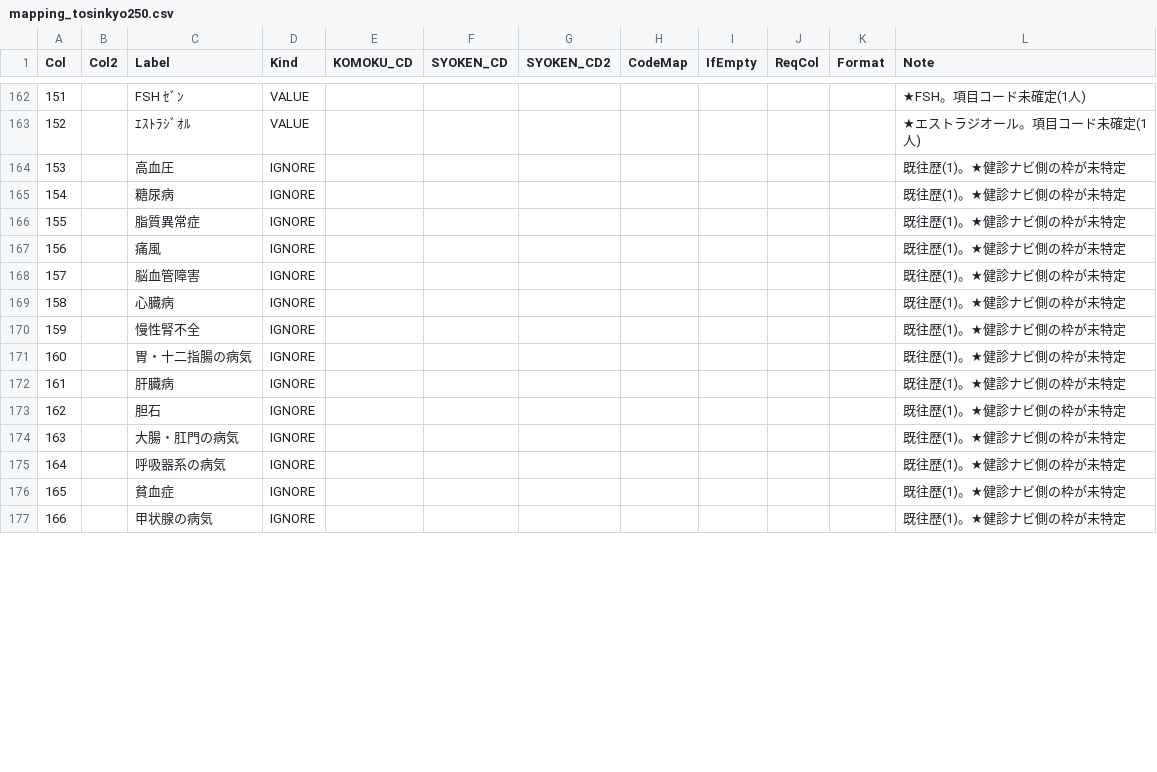
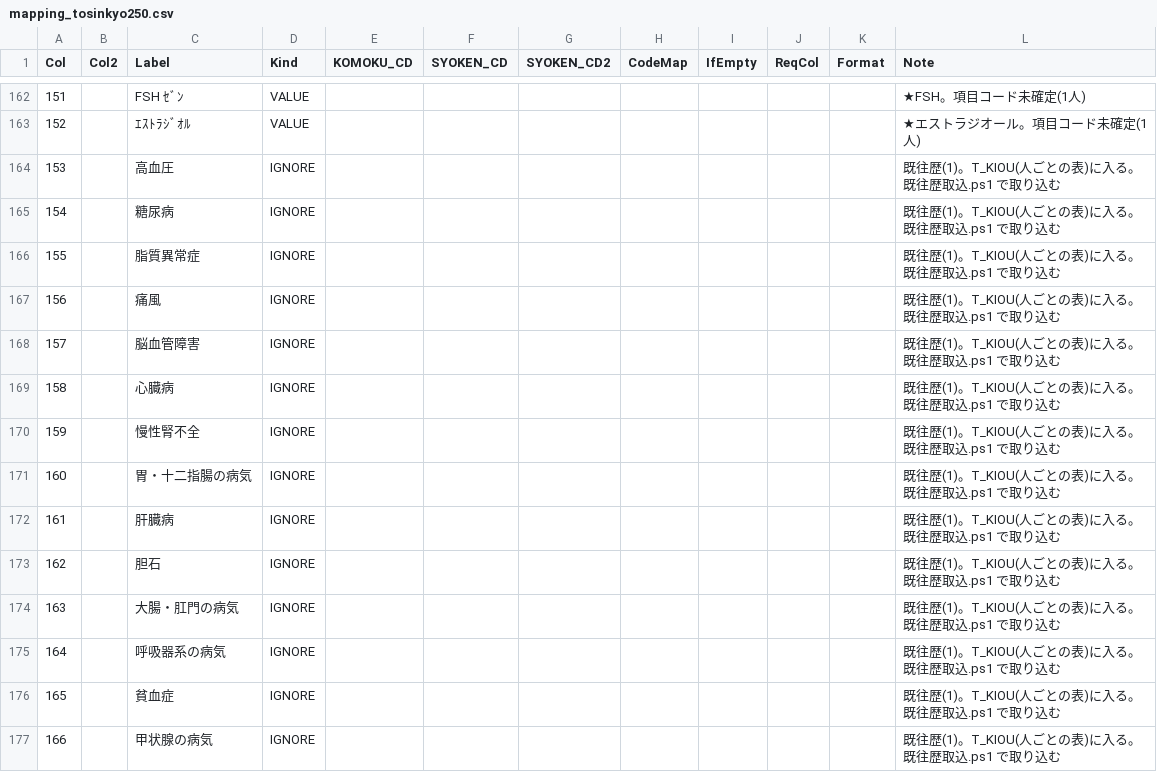
Before and after one commit to k09031473370/medcheck, a CSV file: kenshin-navi-tool/form/mapping_tosinkyo250.csv, drawn as a sheet; only a part is shown, gaps mark what is left out; the diff covers the shown part only.

```diff
--- a/kenshin-navi-tool/form/mapping_tosinkyo250.csv
+++ b/kenshin-navi-tool/form/mapping_tosinkyo250.csv
@@ -163,15 +163,15 @@
 152,,ｴｽﾄﾗｼﾞｵﾙ,VALUE,,,,,,,,★エストラジオール。項目コード未確定(1人)
-153,,高血圧,IGNORE,,,,,,,,既往歴(1)。★健診ナビ側の枠が未特定
-154,,糖尿病,IGNORE,,,,,,,,既往歴(1)。★健診ナビ側の枠が未特定
-155,,脂質異常症,IGNORE,,,,,,,,既往歴(1)。★健診ナビ側の枠が未特定
-156,,痛風,IGNORE,,,,,,,,既往歴(1)。★健診ナビ側の枠が未特定
-157,,脳血管障害,IGNORE,,,,,,,,既往歴(1)。★健診ナビ側の枠が未特定
-158,,心臓病,IGNORE,,,,,,,,既往歴(1)。★健診ナビ側の枠が未特定
-159,,慢性腎不全,IGNORE,,,,,,,,既往歴(1)。★健診ナビ側の枠が未特定
-160,,胃・十二指腸の病気,IGNORE,,,,,,,,既往歴(1)。★健診ナビ側の枠が未特定
-161,,肝臓病,IGNORE,,,,,,,,既往歴(1)。★健診ナビ側の枠が未特定
-162,,胆石,IGNORE,,,,,,,,既往歴(1)。★健診ナビ側の枠が未特定
-163,,大腸・肛門の病気,IGNORE,,,,,,,,既往歴(1)。★健診ナビ側の枠が未特定
-164,,呼吸器系の病気,IGNORE,,,,,,,,既往歴(1)。★健診ナビ側の枠が未特定
-165,,貧血症,IGNORE,,,,,,,,既往歴(1)。★健診ナビ側の枠が未特定
-166,,甲状腺の病気,IGNORE,,,,,,,,既往歴(1)。★健診ナビ側の枠が未特定
+153,,高血圧,IGNORE,,,,,,,,既往歴(1)。T_KIOU(人ごとの表)に入る。既往歴取込.ps1 で取り込む
+154,,糖尿病,IGNORE,,,,,,,,既往歴(1)。T_KIOU(人ごとの表)に入る。既往歴取込.ps1 で取り込む
+155,,脂質異常症,IGNORE,,,,,,,,既往歴(1)。T_KIOU(人ごとの表)に入る。既往歴取込.ps1 で取り込む
+156,,痛風,IGNORE,,,,,,,,既往歴(1)。T_KIOU(人ごとの表)に入る。既往歴取込.ps1 で取り込む
+157,,脳血管障害,IGNORE,,,,,,,,既往歴(1)。T_KIOU(人ごとの表)に入る。既往歴取込.ps1 で取り込む
+158,,心臓病,IGNORE,,,,,,,,既往歴(1)。T_KIOU(人ごとの表)に入る。既往歴取込.ps1 で取り込む
+159,,慢性腎不全,IGNORE,,,,,,,,既往歴(1)。T_KIOU(人ごとの表)に入る。既往歴取込.ps1 で取り込む
+160,,胃・十二指腸の病気,IGNORE,,,,,,,,既往歴(1)。T_KIOU(人ごとの表)に入る。既往歴取込.ps1 で取り込む
+161,,肝臓病,IGNORE,,,,,,,,既往歴(1)。T_KIOU(人ごとの表)に入る。既往歴取込.ps1 で取り込む
+162,,胆石,IGNORE,,,,,,,,既往歴(1)。T_KIOU(人ごとの表)に入る。既往歴取込.ps1 で取り込む
+163,,大腸・肛門の病気,IGNORE,,,,,,,,既往歴(1)。T_KIOU(人ごとの表)に入る。既往歴取込.ps1 で取り込む
+164,,呼吸器系の病気,IGNORE,,,,,,,,既往歴(1)。T_KIOU(人ごとの表)に入る。既往歴取込.ps1 で取り込む
+165,,貧血症,IGNORE,,,,,,,,既往歴(1)。T_KIOU(人ごとの表)に入る。既往歴取込.ps1 で取り込む
+166,,甲状腺の病気,IGNORE,,,,,,,,既往歴(1)。T_KIOU(人ごとの表)に入る。既往歴取込.ps1 で取り込む
```
Also changed, not shown: 39 edited cells elsewhere in this file, 2 other files.
